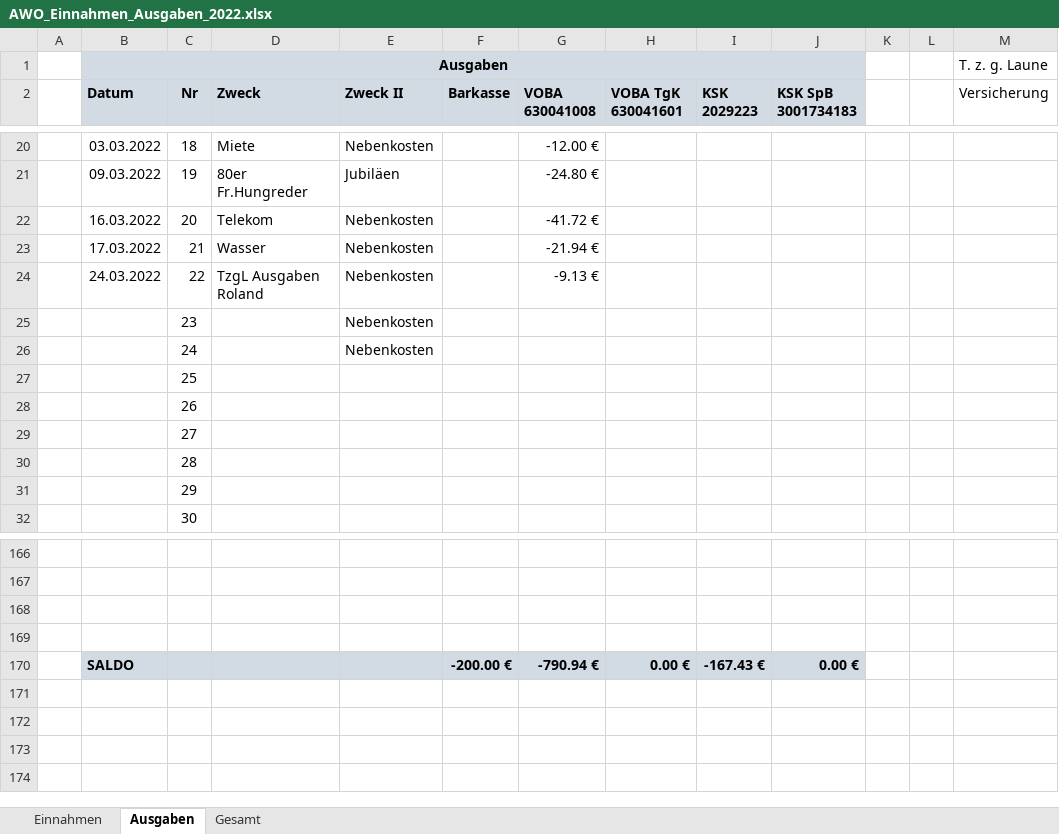
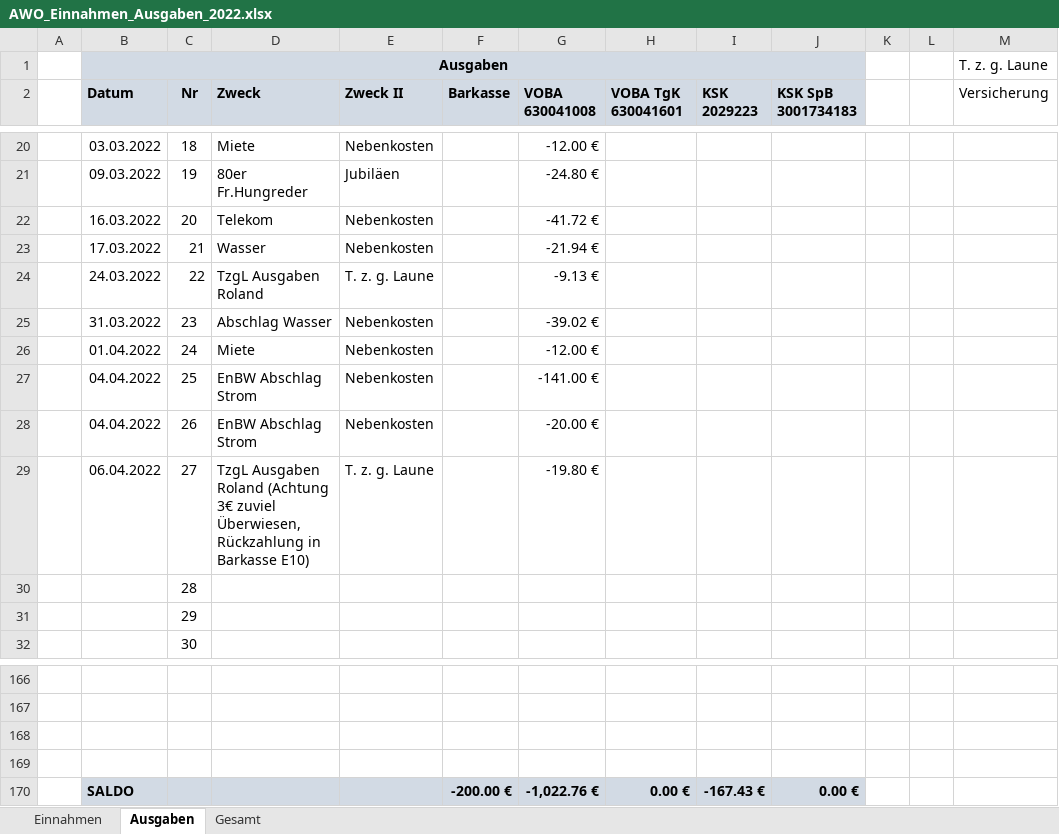
Before and after one commit to bwildner/AWO, an Excel workbook: AWO_Einnahmen_Ausgaben_2022.xlsx, sheet Ausgaben, drawn as a sheet; only a part is shown, gaps mark what is left out; values as stored, in another font and other column widths than the file's, no borders; conditional formats not drawn; the diff names each change by its address in the sheet, - before the commit and + after, or states it on an @@ line.

```diff
--- a/AWO_Einnahmen_Ausgaben_2022.xlsx (sheet Ausgaben)
+++ b/AWO_Einnahmen_Ausgaben_2022.xlsx (sheet Ausgaben)
-E24 (Zweck II): Nebenkosten
+E24 (Zweck II): T. z. g. Laune
-B25 (Datum): (empty)
+B25 (Datum): 31.03.2022
-D25 (Zweck): (empty)
+D25 (Zweck): Abschlag Wasser
-G25 (VOBA 630041008): (empty)
+G25 (VOBA 630041008): -39.02 €
-B26 (Datum): (empty)
+B26 (Datum): 01.04.2022
-D26 (Zweck): (empty)
+D26 (Zweck): Miete
-G26 (VOBA 630041008): (empty)
+G26 (VOBA 630041008): -12.00 €
-B27:B28 (Datum): (empty)
+B27:B28 (Datum): 04.04.2022
-D27:D28 (Zweck): (empty)
+D27:D28 (Zweck): EnBW Abschlag Strom
-E27:E28 (Zweck II): (empty)
+E27:E28 (Zweck II): Nebenkosten
-G27 (VOBA 630041008): (empty)
+G27 (VOBA 630041008): -141.00 €
-G28 (VOBA 630041008): (empty)
+G28 (VOBA 630041008): -20.00 €
-B29 (Datum): (empty)
+B29 (Datum): 06.04.2022
-D29 (Zweck): (empty)
+D29 (Zweck): TzgL Ausgaben Roland (Achtung 3€ zuviel Überwiesen, Rückzahlung in Barkasse E10)
-E29 (Zweck II): (empty)
+E29 (Zweck II): T. z. g. Laune
-G29 (VOBA 630041008): (empty)
+G29 (VOBA 630041008): -19.80 €
-G170 (VOBA 630041008): -790.94 €
+G170 (VOBA 630041008): -1,022.76 €
```
Also changed, not shown: sheet Einnahmen, 2 other files.
